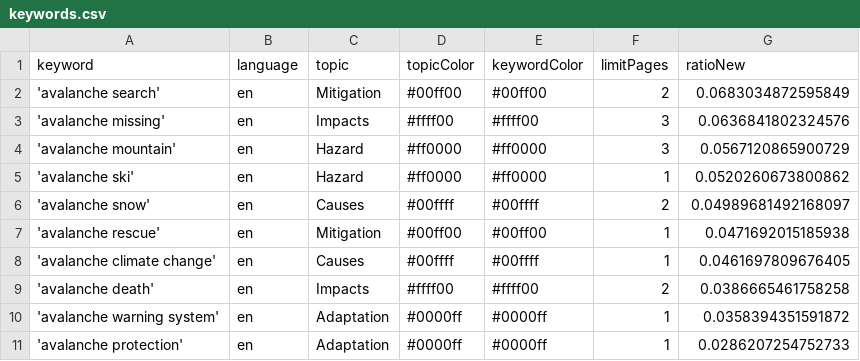
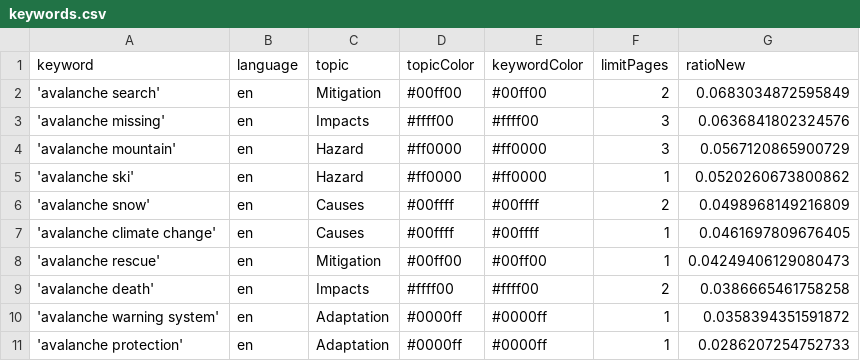
Before and after one commit to MarcoL95-news/avalancheIsComing, a CSV file: keywords.csv, drawn as a sheet.

Commit message:
Commit from GitHub Actions (harvest:0.0)

```diff
--- a/keywords.csv
+++ b/keywords.csv
@@ -5,5 +5,5 @@ keyword,language,topic,topicColor,keywordColor,limitPages,ratioNew
 'avalanche ski',en,Hazard,#ff0000,#ff0000,1,0.0520260673800862
-'avalanche snow',en,Causes,#00ffff,#00ffff,2,0.04989681492168097
-'avalanche rescue',en,Mitigation,#00ff00,#00ff00,1,0.0471692015185938
+'avalanche snow',en,Causes,#00ffff,#00ffff,2,0.0498968149216809
 'avalanche climate change',en,Causes,#00ffff,#00ffff,1,0.0461697809676405
+'avalanche rescue',en,Mitigation,#00ff00,#00ff00,1,0.04249406129080473
 'avalanche death',en,Impacts,#ffff00,#ffff00,2,0.0386665461758258
```
